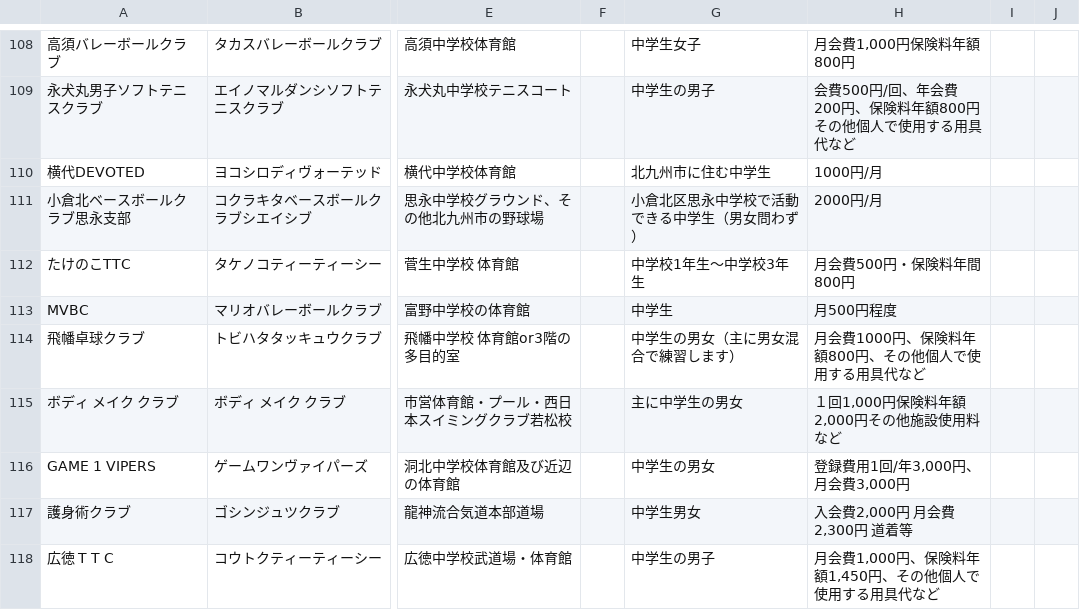
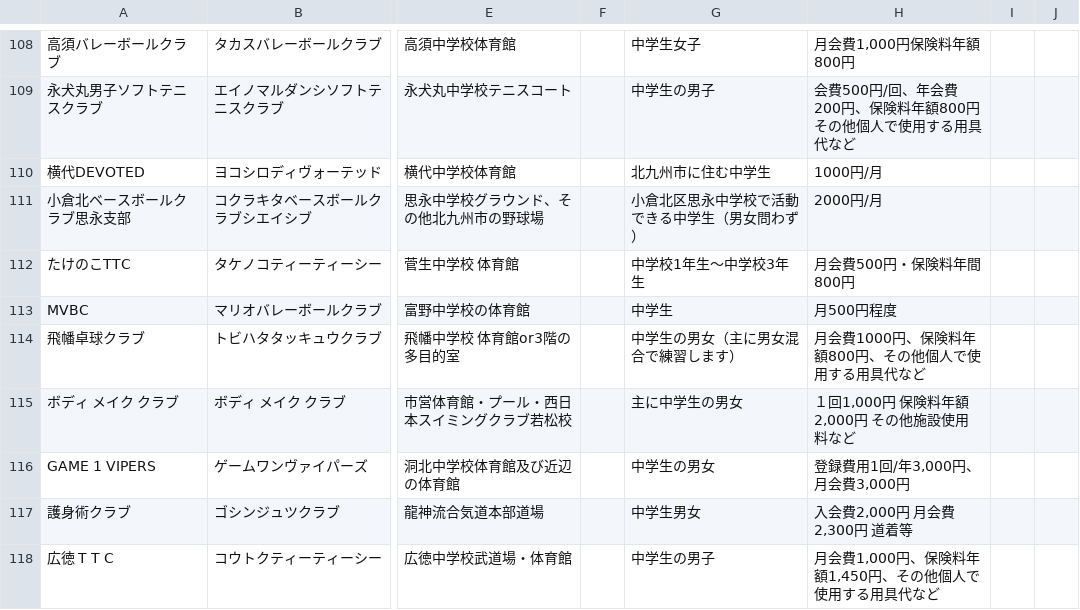
Before and after one commit to ryosuke1105/test.community, a CSV file: allclub.csv, drawn as a sheet; only a part is shown, gaps mark what is left out; the diff names each change by its address in the sheet, - before the commit and + after, or states it on an @@ line.

Commit message:
Update allclub.csv

```diff
--- a/allclub.csv
+++ b/allclub.csv
-H115: １回1,000円保険料年額2,000円その他施設使用料など
+H115: １回1,000円 保険料年額2,000円 その他施設使用料など
```
